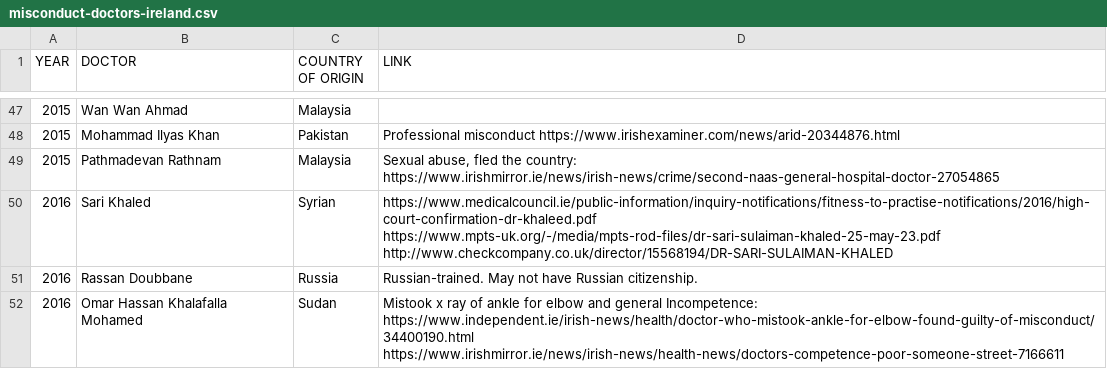
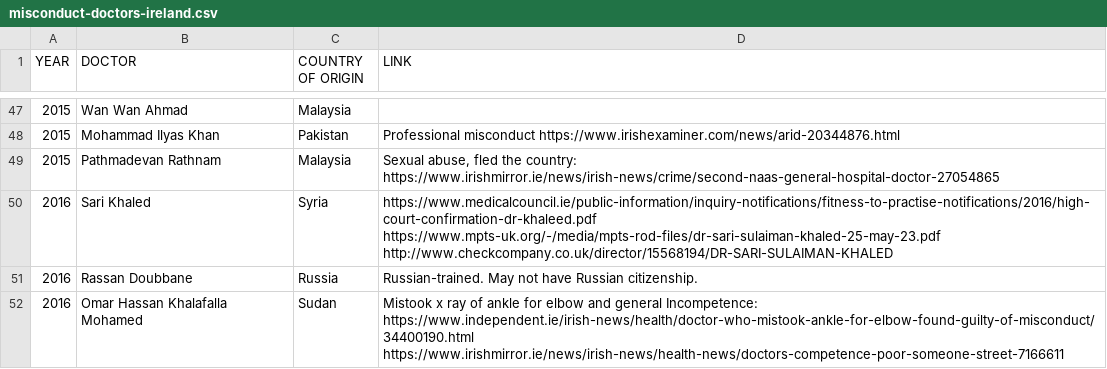
Before and after one commit to cliff-swan/doctors-misconduct-ireland, a CSV file: misconduct-doctors-ireland.csv, drawn as a sheet; only a part is shown, gaps mark what is left out.

Commit message:
Update misconduct-doctors-ireland.csv
Change Syrian to Syria.

```diff
--- a/misconduct-doctors-ireland.csv
+++ b/misconduct-doctors-ireland.csv
@@ -49,3 +49,3 @@ YEAR,DOCTOR,COUNTRY OF ORIGIN,LINK
 2015,Pathmadevan Rathnam,Malaysia,"Sexual abuse, fled the country: https://www.irishmirror.ie/news/irish-news/crime/second-naas-general-hospital-doctor-27054865"
-2016,Sari Khaled,Syrian,https://www.medicalcouncil.ie/public-information/inquiry-notifications/fitness-to-practise-notifications/2016/high-court-confirmation-dr-khaleed.pdf https://www.mpts-uk.org/-/media/mpts-rod-files/dr-sari-sulaiman-khaled-25-may-23.pdf http://www.checkcompany.co.uk/director/15568194/DR-SARI-SULAIMAN-KHALED
+2016,Sari Khaled,Syria,https://www.medicalcouncil.ie/public-information/inquiry-notifications/fitness-to-practise-notifications/2016/high-court-confirmation-dr-khaleed.pdf https://www.mpts-uk.org/-/media/mpts-rod-files/dr-sari-sulaiman-khaled-25-may-23.pdf http://www.checkcompany.co.uk/director/15568194/DR-SARI-SULAIMAN-KHALED
 2016,Rassan Doubbane,Russia,Russian-trained. May not have Russian citizenship.
```
